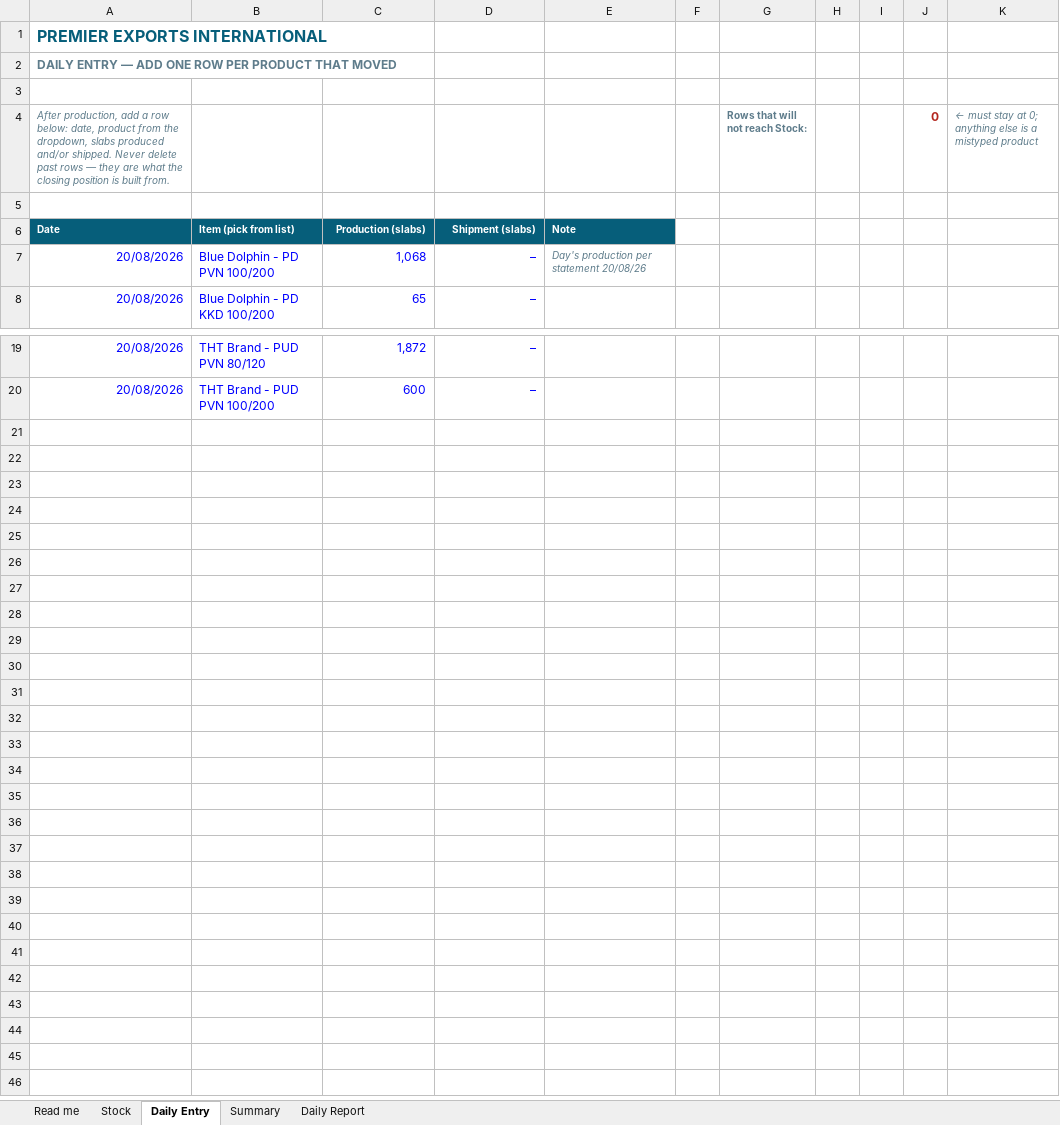
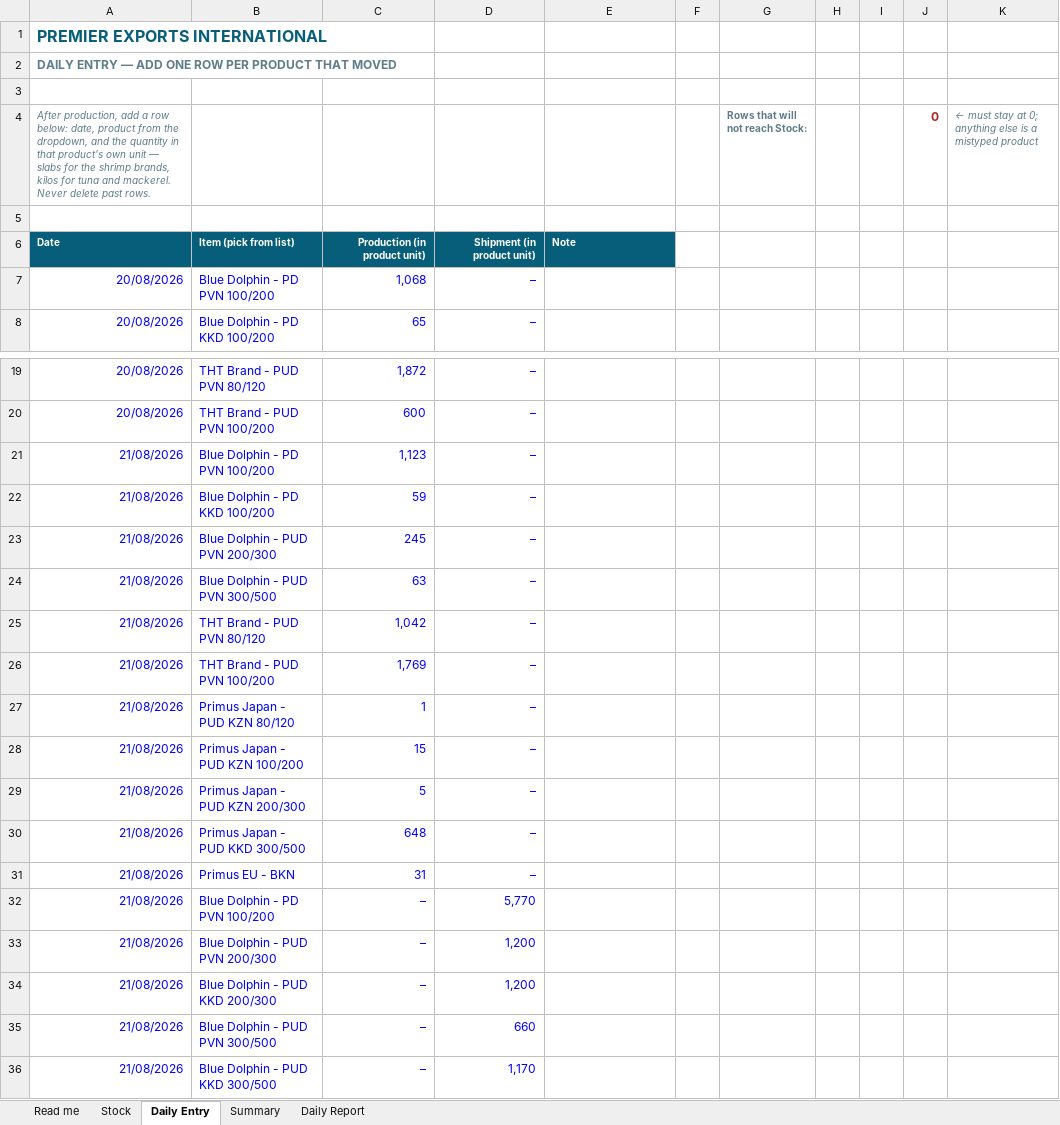
Before and after one commit to mrizan51/Website, an Excel workbook: stock-statement/PEI-Stock-Register.xlsx, sheet Daily Entry, drawn as a sheet; only a part is shown, gaps mark what is left out; values as stored, in another font and other column widths than the file's, no borders; charts and pictures not drawn; the diff names each change by its address in the sheet, - before the commit and + after, or states it on an @@ line.

```diff
--- a/stock-statement/PEI-Stock-Register.xlsx (sheet Daily Entry)
+++ b/stock-statement/PEI-Stock-Register.xlsx (sheet Daily Entry)
-A4: …the dropdown, slabs produced and/or shipped. Never delete past rows — they are what the closing position is built from.
+A4: …the dropdown, and the quantity in that product's own unit — slabs for the shrimp brands, kilos for tuna and mackerel. Never delete past rows.
-C6: Production (slabs)
+C6: Production (in product unit)
-D6: Shipment (slabs)
+D6: Shipment (in product unit)
-E7: Day's production per statement 20/08/26
+E7: (empty)
+row 21: 21/08/2026 | Blue Dolphin - PD PVN 100/200 | 1,123 | –
+row 22: 21/08/2026 | Blue Dolphin - PD KKD 100/200 | 59 | –
+row 23: 21/08/2026 | Blue Dolphin - PUD PVN 200/300 | 245 | –
+row 24: 21/08/2026 | Blue Dolphin - PUD PVN 300/500 | 63 | –
+row 25: 21/08/2026 | THT Brand - PUD PVN 80/120 | 1,042 | –
+row 26: 21/08/2026 | THT Brand - PUD PVN 100/200 | 1,769 | –
+row 27: 21/08/2026 | Primus Japan - PUD KZN 80/120 | 1 | –
+row 28: 21/08/2026 | Primus Japan - PUD KZN 100/200 | 15 | –
+row 29: 21/08/2026 | Primus Japan - PUD KZN 200/300 | 5 | –
+row 30: 21/08/2026 | Primus Japan - PUD KKD 300/500 | 648 | –
+row 31: 21/08/2026 | Primus EU - BKN | 31 | –
+row 32: 21/08/2026 | Blue Dolphin - PD PVN 100/200 | – | 5,770
+row 33: 21/08/2026 | Blue Dolphin - PUD PVN 200/300 | – | 1,200
+row 34: 21/08/2026 | Blue Dolphin - PUD KKD 200/300 | – | 1,200
+row 35: 21/08/2026 | Blue Dolphin - PUD PVN 300/500 | – | 660
+row 36: 21/08/2026 | Blue Dolphin - PUD KKD 300/500 | – | 1,170
```
Also changed, not shown: sheet Stock, sheet Summary, sheet Daily Report, sheet Read me, formulas that keep their value, 3 other files.
